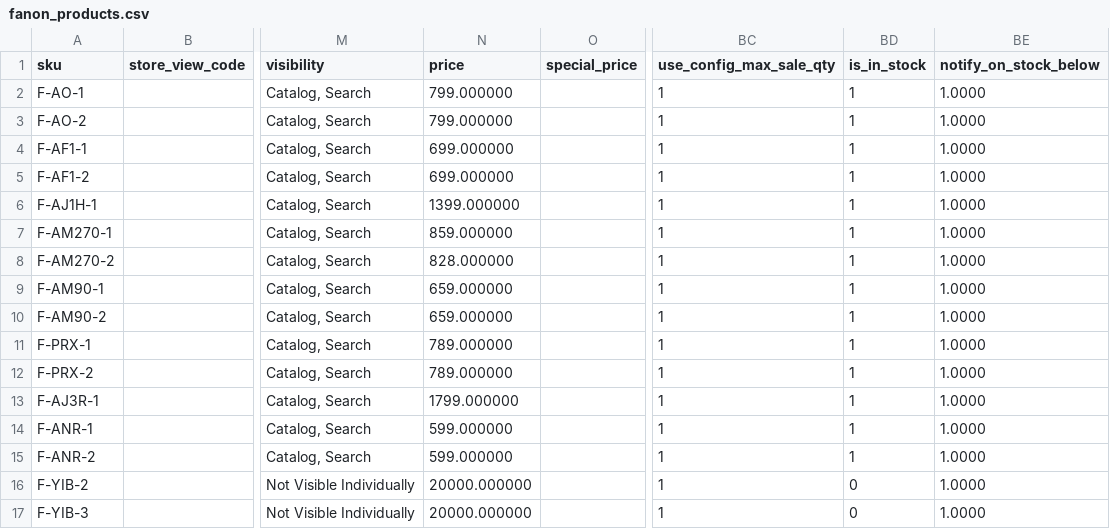
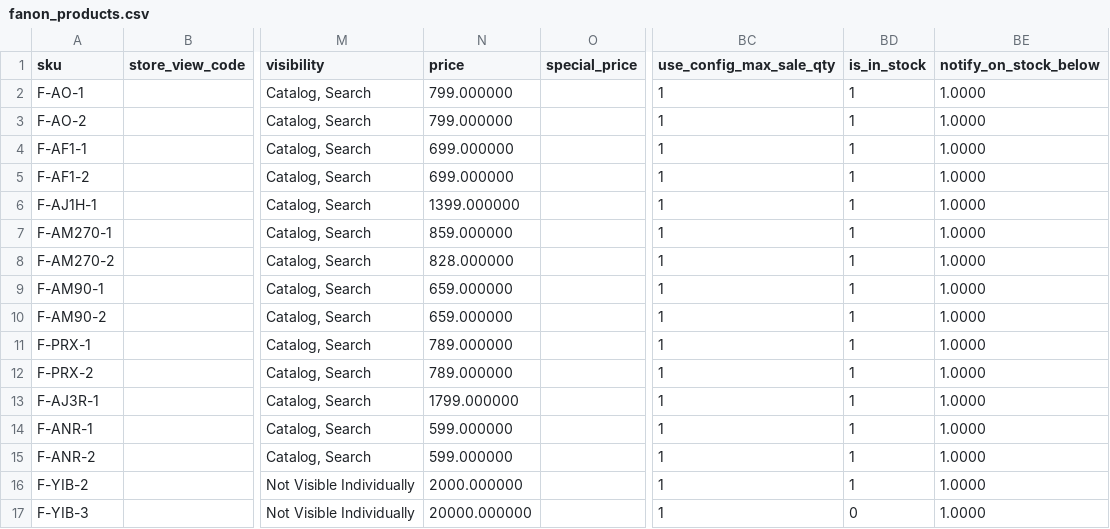
Before and after one commit to GustavoMeloWebjump/projeto-final-grupo-2, a CSV file: app/code/Webjump/Backend/Model/Product/csv/fanon_products.csv, drawn as a sheet; only a part is shown, gaps mark what is left out; the diff names each change by its address in the sheet, - before the commit and + after, or states it on an @@ line.

```diff
--- a/app/code/Webjump/Backend/Model/Product/csv/fanon_products.csv
+++ b/app/code/Webjump/Backend/Model/Product/csv/fanon_products.csv
-N16 (price): 20000.000000
+N16 (price): 2000.000000
-BD16 (is_in_stock): 0
+BD16 (is_in_stock): 1
```
Also changed, not shown: app/code/Webjump/Backend/Model/Product/csv/patinhas_products.csv, 2 other files.
